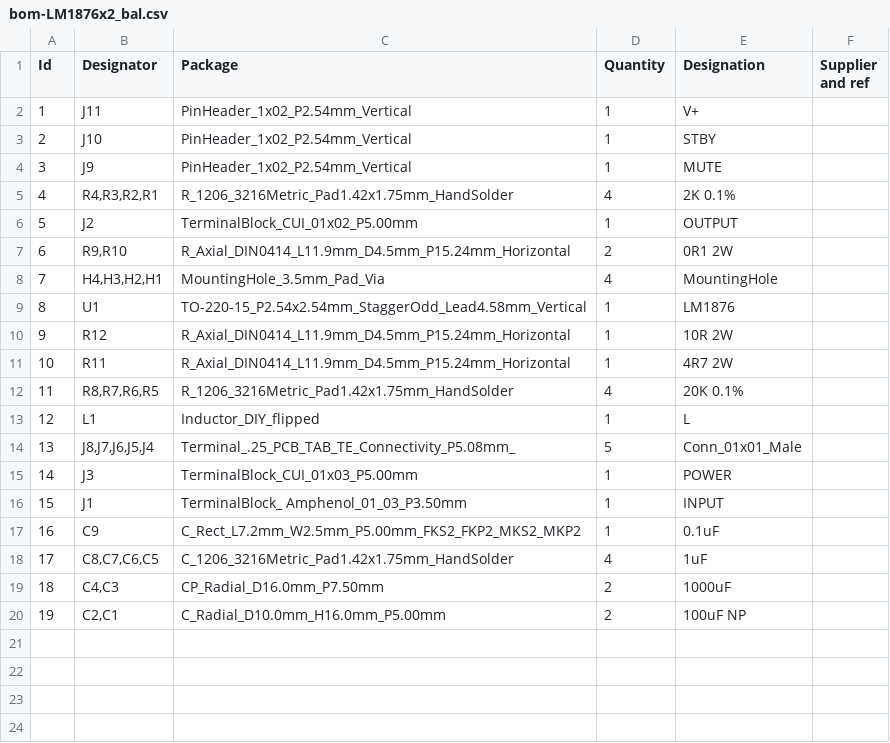
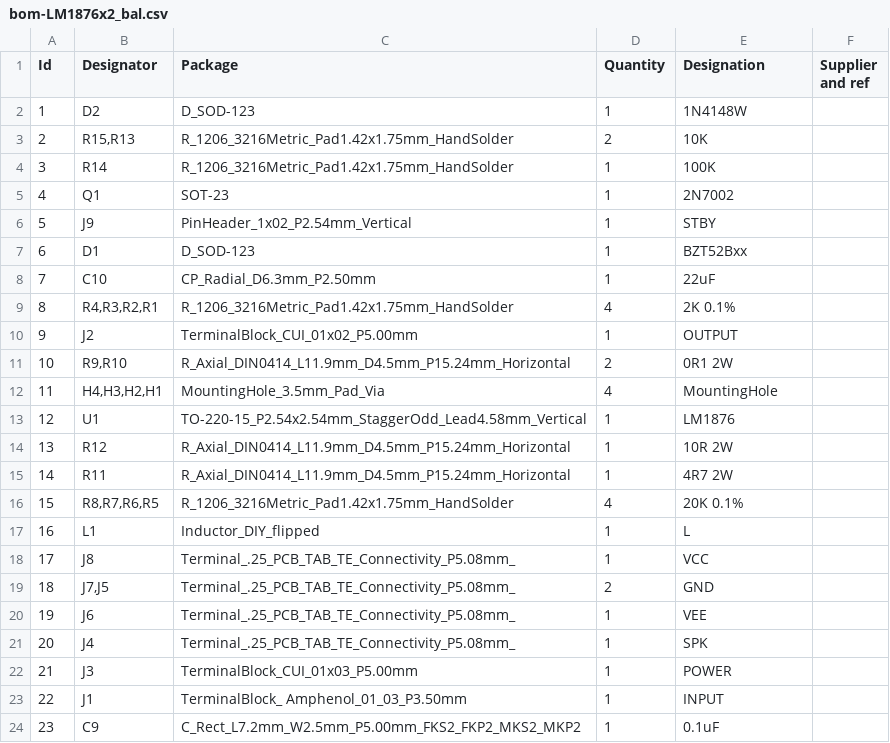
Before and after one commit to pavel-bilous/LM1876x2_bal, a CSV file: bom_pos/bom-LM1876x2_bal.csv, drawn as a sheet; only a part is shown; the shorter side is filled out with more unchanged rows; removed rows and columns are numbered as before the commit, all else as after; the diff names each change by its address in the sheet, - before the commit and + after, or states it on an @@ line.

Commit message:
rev2.0 updates include adding mute delay circuit to the board

```diff
--- a/bom_pos/bom-LM1876x2_bal.csv
+++ b/bom_pos/bom-LM1876x2_bal.csv
-row 2: 1 | J11 | PinHeader_1x02_P2.54mm_Vertical | 1 | V+
-row 3: 2 | J10 | PinHeader_1x02_P2.54mm_Vertical | 1 | STBY
+row 2: 1 | D2 | D_SOD-123 | 1 | 1N4148W
+row 3: 2 | R15,R13 | R_1206_3216Metric_Pad1.42x1.75mm_HandSolder | 2 | 10K
+row 4: 3 | R14 | R_1206_3216Metric_Pad1.42x1.75mm_HandSolder | 1 | 100K
+row 5: 4 | Q1 | SOT-23 | 1 | 2N7002
@@ column A (Id) renumbered from row 6 down @@
-E6 (Designation): MUTE
+E6 (Designation): STBY
+row 7: 6 | D1 | D_SOD-123 | 1 | BZT52Bxx
+row 8: 7 | C10 | CP_Radial_D6.3mm_P2.50mm | 1 | 22uF
-row 14: 13 | J8,J7,J6,J5,J4 | Terminal_.25_PCB_TAB_TE_Connectivity_P5.08mm_ | 5 | Conn_01x01_Male
+row 18: 17 | J8 | Terminal_.25_PCB_TAB_TE_Connectivity_P5.08mm_ | 1 | VCC
+row 19: 18 | J7,J5 | Terminal_.25_PCB_TAB_TE_Connectivity_P5.08mm_ | 2 | GND
+row 20: 19 | J6 | Terminal_.25_PCB_TAB_TE_Connectivity_P5.08mm_ | 1 | VEE
+row 21: 20 | J4 | Terminal_.25_PCB_TAB_TE_Connectivity_P5.08mm_ | 1 | SPK
```
Also changed, not shown: 25 other files.
